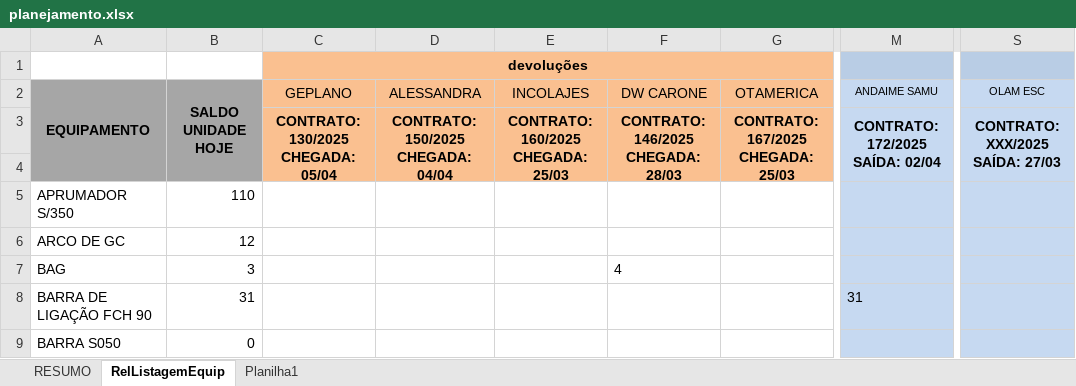
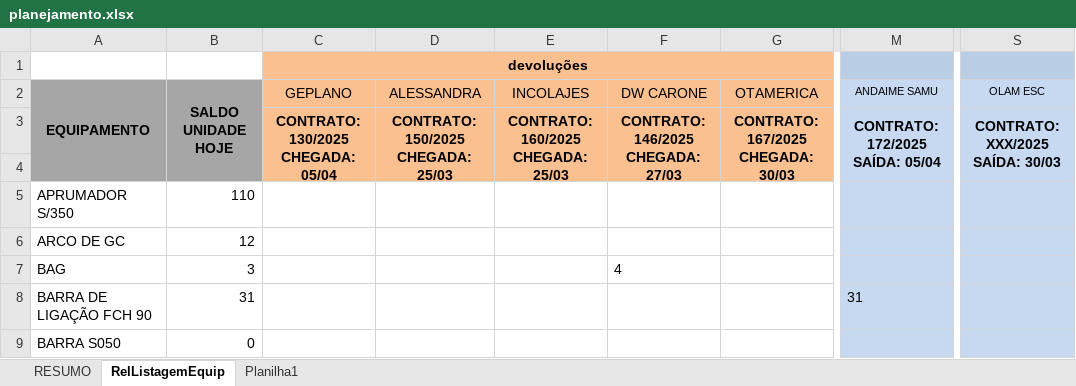
Before and after one commit to Leve-escoramentos/planejador, an Excel workbook: planejamento.xlsx, sheet RelListagemEquip, drawn as a sheet; only a part is shown, gaps mark what is left out; values as stored, in another font and other column widths than the file's, no borders; conditional formats not drawn; ↵ is a line break in a cell; the diff names each change by its address in the sheet, - before the commit and + after, or states it on an @@ line.

Commit message:
Add files via upload

```diff
--- a/planejamento.xlsx (sheet RelListagemEquip)
+++ b/planejamento.xlsx (sheet RelListagemEquip)
-D3 (ALESSANDRA): CONTRATO: 150/2025 ↵ CHEGADA: 04/04
+D3 (ALESSANDRA): CONTRATO: 150/2025 ↵ CHEGADA: 25/03
-F3 (DW CARONE): CONTRATO: 146/2025 ↵ CHEGADA: 28/03
+F3 (DW CARONE): CONTRATO: 146/2025 ↵ CHEGADA: 27/03
-G3 (OTAMERICA): CONTRATO: 167/2025 ↵ CHEGADA: 25/03
+G3 (OTAMERICA): CONTRATO: 167/2025 ↵ CHEGADA: 30/03
-M3 (ANDAIME SAMU): CONTRATO: 172/2025 ↵ SAÍDA: 02/04
+M3 (ANDAIME SAMU): CONTRATO: 172/2025 ↵ SAÍDA: 05/04
-S3 (OLAM ESC): CONTRATO: XXX/2025 ↵ SAÍDA: 27/03
+S3 (OLAM ESC): CONTRATO: XXX/2025 ↵ SAÍDA: 30/03
```
